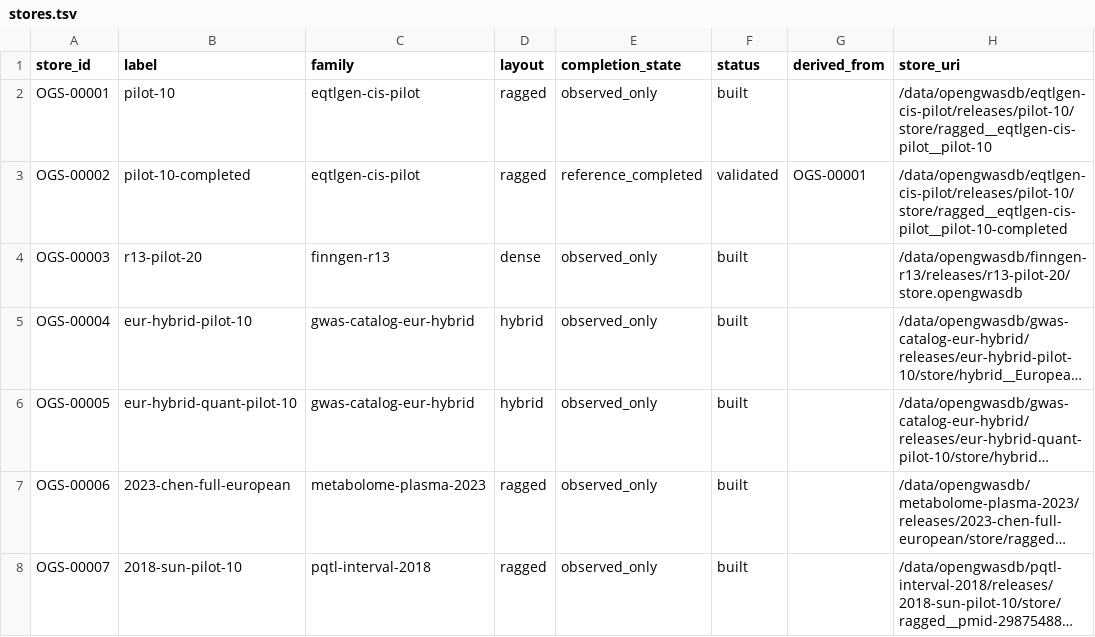
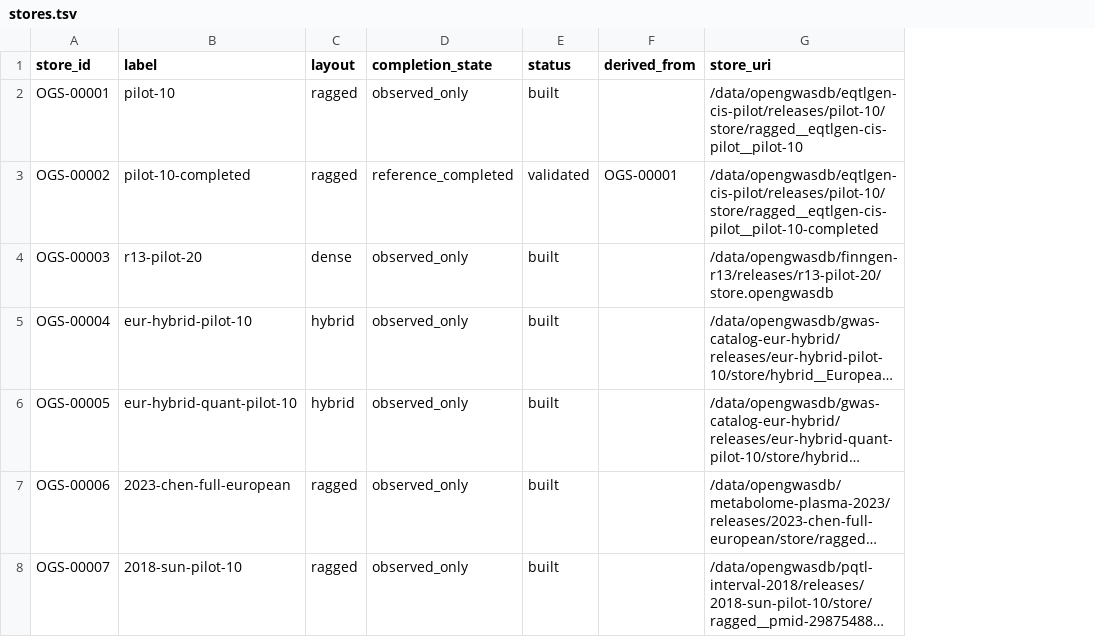
Before and after one commit to opengwas/opengwasdb-stores, a TSV file: stores.tsv, drawn as a sheet; only a part is shown; long unchanged cells end in …; the diff names each change by its address in the sheet, - before the commit and + after, or states it on an @@ line.

Commit message:
Delete the Store Family tier (issue #132)
The contract half of the #129 expand-contract pair: #129 already stopped
plan() reading the Store Family for Store identity, so nothing load-bearing
reads `resources/families.yaml` any more. Delete what remains.

- Delete resources/families.yaml.
- Drop the `family` field from every Release Bundle; add `access_posture: public`
  (the one genuinely declared store-level fact) as descriptive release.yaml
  metadata.
- Remove the `family` column from the generated master list (COLUMNS,
  render_stores_row, render_stores_md); regenerate stores.tsv and STORES.md.
- Remove the family target alias from workflow/Snakefile and the `release-family`
  task from pixi.toml.
- Supersede ADR 0024 with ADR 0028, citing the coverage contradiction (7/7
  disagree with the built Store's manifest) and layout derivability (7/7 from
  build.yaml). Retire each family field on the epic's evidence: licence already
  per Analysis, source_reader_capability already a build.yaml option, provider
  descriptive/derivable from consortium, source_collection already
  release.yaml:source_collection_id, coverage/layouts/cadence false or
  derivable, priority to the issue tracker. Amend ADR 0022 and the older
  family-noun ADRs (0002, 0007, 0010, 0011) so the record does not quietly
  self-contradict.
- Stop defining the Store Family vocabulary in CONTEXT.md, including the
  family-scoped release identifier; update the spec, CONTRIBUTING, README,
  stores/README, workflow/README, families/README and the affected tests.

Validation: `pixi run test` 28/28 suites green; `pixi run bundle-check` 7/7.
Master list and STORES.md regenerated by `ogstores.index.generate_index` and
verified clean (tests/index regenerates and compares). No value was fabricated,
coerced, or defaulted: access_posture is the only field given a new home, and
it is the value families.yaml already declared for all seven releases.

```diff
--- a/stores.tsv
+++ b/stores.tsv
-column C (family), rows 2-8: eqtlgen-cis-pilot | eqtlgen-cis-pilot | finngen-r13 | gwas-catalog-eur-hybrid | gwas-catalog-eur-hybrid | metabolome-plasma-2023 | pqtl-interval-2018
```
Also changed, not shown: 34 other files.
